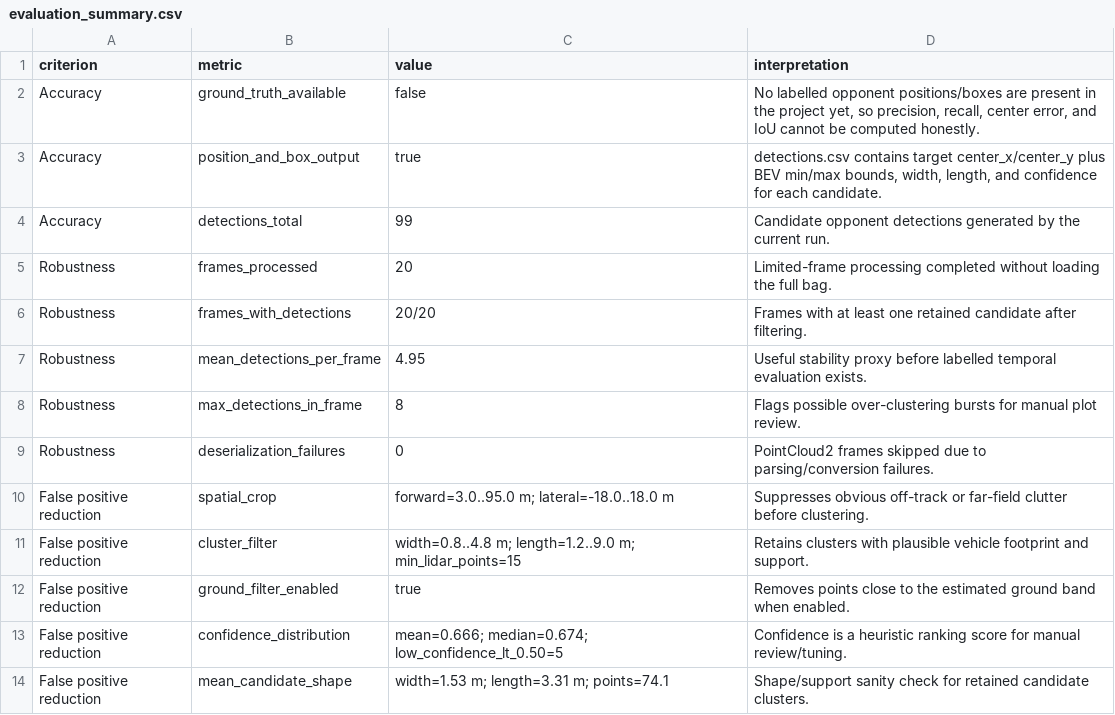
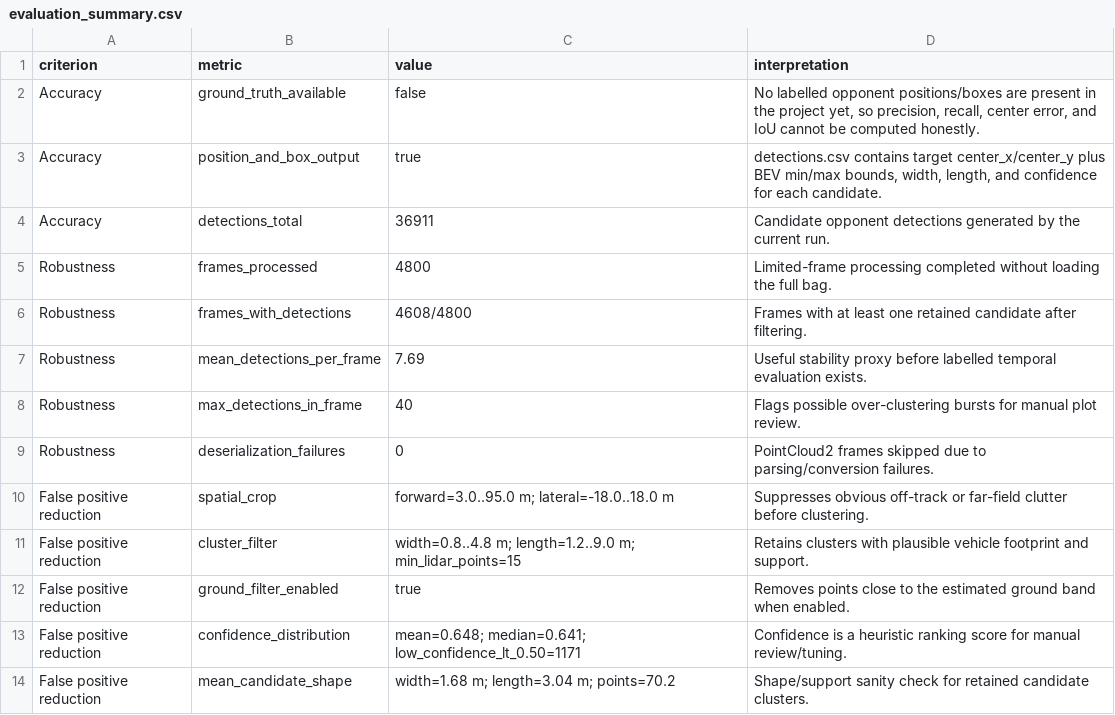
Before and after one commit to momobuilds/mesa-ec2026-av-challenge, a CSV file: outputs/task1/evaluation_summary.csv, drawn as a sheet.

Commit message:
udata task1 to get more frame

```diff
--- a/outputs/task1/evaluation_summary.csv
+++ b/outputs/task1/evaluation_summary.csv
@@ -3,7 +3,7 @@ Accuracy,ground_truth_available,false,"No labelled opponent positions/boxes are
 Accuracy,position_and_box_output,true,"detections.csv contains target center_x/center_y plus BEV min/max bounds, width, length, and confidence for each candidate."
-Accuracy,detections_total,99,Candidate opponent detections generated by the current run.
-Robustness,frames_processed,20,Limited-frame processing completed without loading the full bag.
-Robustness,frames_with_detections,20/20,Frames with at least one retained candidate after filtering.
-Robustness,mean_detections_per_frame,4.95,Useful stability proxy before labelled temporal evaluation exists.
-Robustness,max_detections_in_frame,8,Flags possible over-clustering bursts for manual plot review.
+Accuracy,detections_total,36911,Candidate opponent detections generated by the current run.
+Robustness,frames_processed,4800,Limited-frame processing completed without loading the full bag.
+Robustness,frames_with_detections,4608/4800,Frames with at least one retained candidate after filtering.
+Robustness,mean_detections_per_frame,7.69,Useful stability proxy before labelled temporal evaluation exists.
+Robustness,max_detections_in_frame,40,Flags possible over-clustering bursts for manual plot review.
 Robustness,deserialization_failures,0,PointCloud2 frames skipped due to parsing/conversion failures.
@@ -12,3 +12,3 @@ False positive reduction,cluster_filter,width=0.8..4.8 m; length=1.2..9.0 m; min
 False positive reduction,ground_filter_enabled,true,Removes points close to the estimated ground band when enabled.
-False positive reduction,confidence_distribution,mean=0.666; median=0.674; low_confidence_lt_0.50=5,Confidence is a heuristic ranking score for manual review/tuning.
-False positive reduction,mean_candidate_shape,width=1.53 m; length=3.31 m; points=74.1,Shape/support sanity check for retained candidate clusters.
+False positive reduction,confidence_distribution,mean=0.648; median=0.641; low_confidence_lt_0.50=1171,Confidence is a heuristic ranking score for manual review/tuning.
+False positive reduction,mean_candidate_shape,width=1.68 m; length=3.04 m; points=70.2,Shape/support sanity check for retained candidate clusters.
```
Also changed, not shown: 9 other files.
